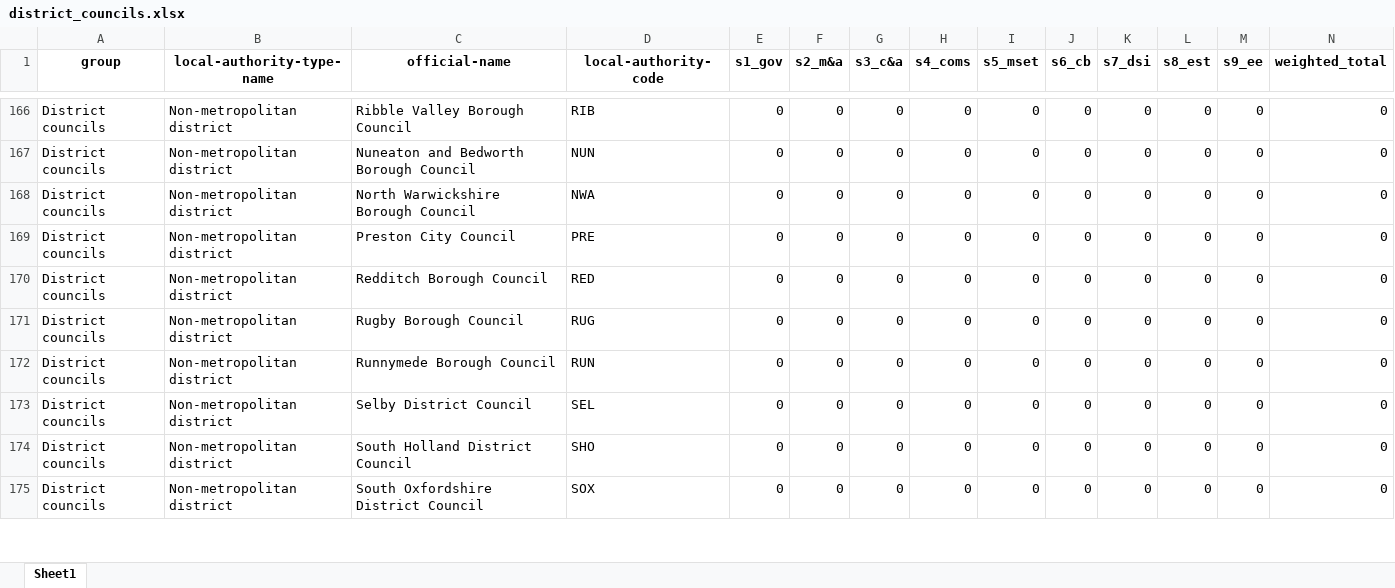
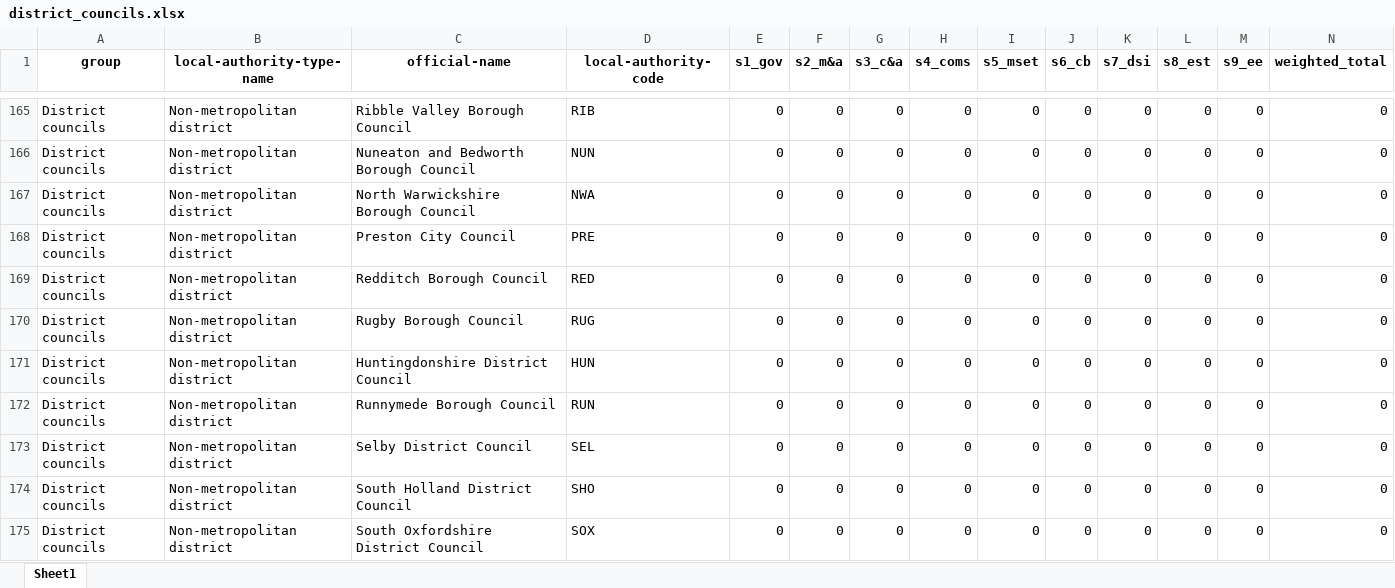
Before and after one commit to mysociety/climate_scorecard_data, an Excel workbook: 2021/district_councils.xlsx, sheet Sheet1, drawn as a sheet; only a part is shown, gaps mark what is left out; values as stored, in another font and other column widths than the file's, no borders; rows hold the shown columns only; the diff covers the shown part only; the diff names each change by its address in the sheet, - before the commit and + after, or states it on an @@ line.

```diff
--- a/2021/district_councils.xlsx (sheet Sheet1)
+++ b/2021/district_councils.xlsx (sheet Sheet1)
+row 171: District councils | Non-metropolitan district | Huntingdonshire District Council | HUN | 0 | 0 | 0 | 0 | 0 | 0 | 0 | 0 | 0 | 0
```
Also changed, not shown: 1 added row, 2 removed rows, 5 moved rows and 6 edited cells elsewhere in this sheet, 2021/combined_strategic_authorities.xlsx, 2021/county_councils.xlsx, 6 other files.
